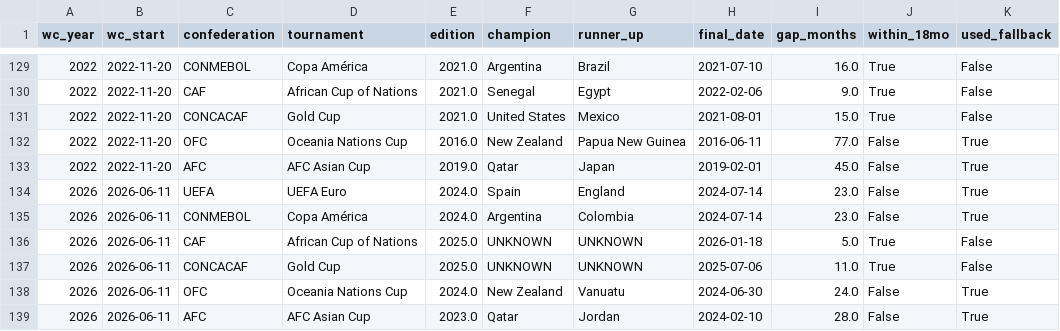
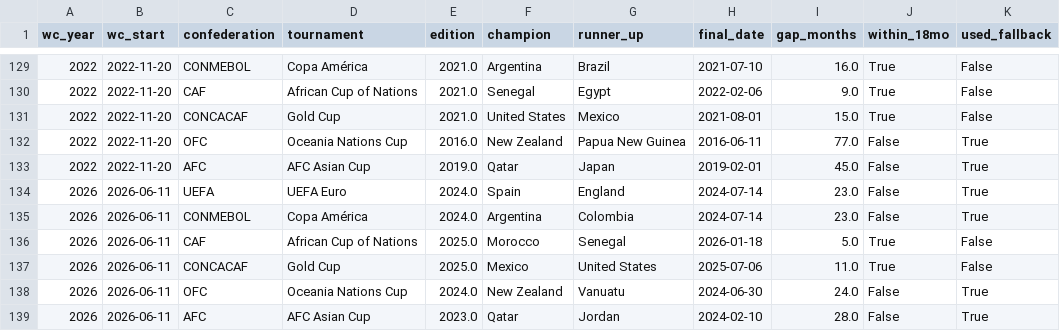
Before and after one commit to batestguy/soccer-eurovsSA, a CSV file: data/alignment_engine.csv, drawn as a sheet; only a part is shown, gaps mark what is left out; the diff names each change by its address in the sheet, - before the commit and + after, or states it on an @@ line.

Commit message:
stage 00: data foundation (canon, chronology, alignment)

```diff
--- a/data/alignment_engine.csv
+++ b/data/alignment_engine.csv
-F136 (champion): UNKNOWN
+F136 (champion): Morocco
-G136 (runner_up): UNKNOWN
+G136 (runner_up): Senegal
-F137 (champion): UNKNOWN
+F137 (champion): Mexico
-G137 (runner_up): UNKNOWN
+G137 (runner_up): United States
```
Also changed, not shown: data/continental_finals.csv, 3 other files.
